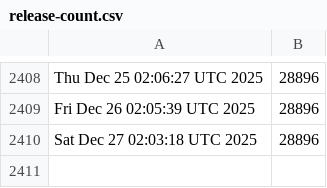
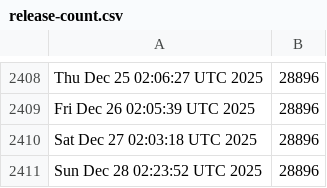
Before and after one commit to kgilmer/ghactions, a CSV file: release-count.csv, drawn as a sheet; only a part is shown, gaps mark what is left out; the diff names each change by its address in the sheet, - before the commit and + after, or states it on an @@ line.

```diff
--- a/release-count.csv
+++ b/release-count.csv
+row 2411: Sun Dec 28 02:23:52 UTC 2025 | 28896
```
Also changed, not shown: iso-release-count.csv.
